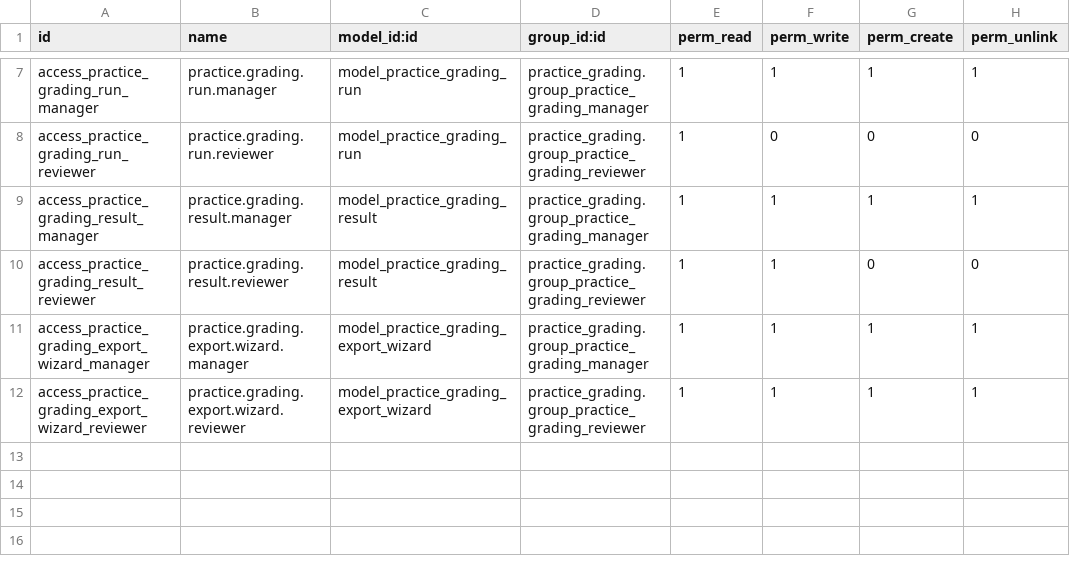
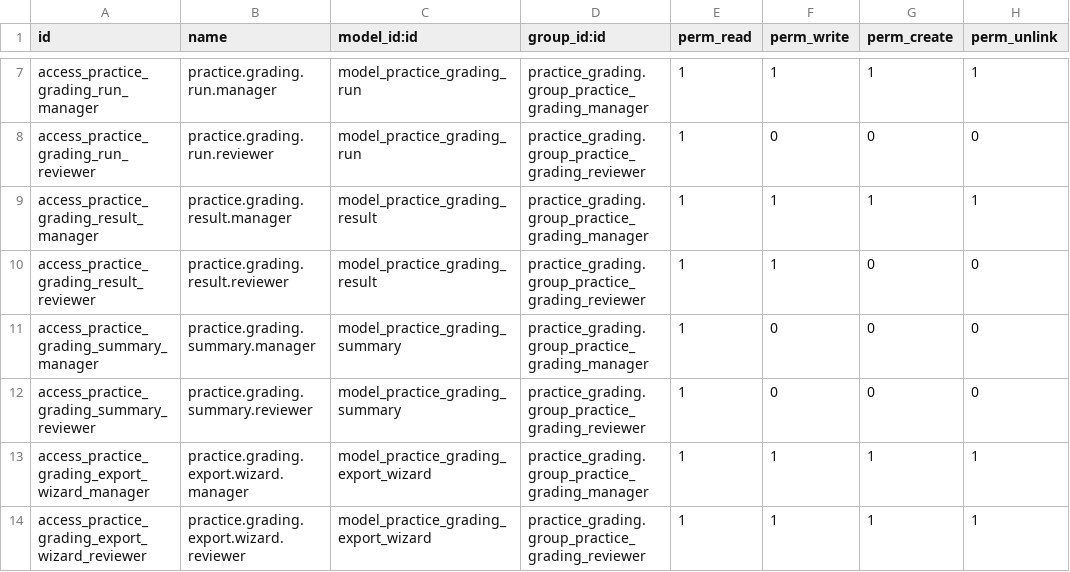
Before and after one commit to Roodin/USC-SIG-16, a CSV file: odoo/custom/src/private/practice_grading/security/ir.model.access.csv, drawn as a sheet; only a part is shown, gaps mark what is left out; the diff names each change by its address in the sheet, - before the commit and + after, or states it on an @@ line.

Commit message:
[ADD] practice_grading

```diff
--- a/odoo/custom/src/private/practice_grading/security/ir.model.access.csv
+++ b/odoo/custom/src/private/practice_grading/security/ir.model.access.csv
+row 11: access_practice_grading_summary_manager | practice.grading.summary.manager | model_practice_grading_summary | practice_grading.group_practice_grading_manager | 1 | 0 | 0 | 0
+row 12: access_practice_grading_summary_reviewer | practice.grading.summary.reviewer | model_practice_grading_summary | practice_grading.group_practice_grading_reviewer | 1 | 0 | 0 | 0
```
Also changed, not shown: 3 other files.
